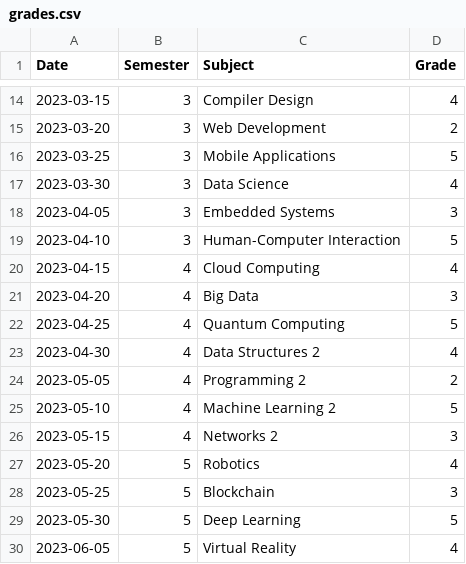
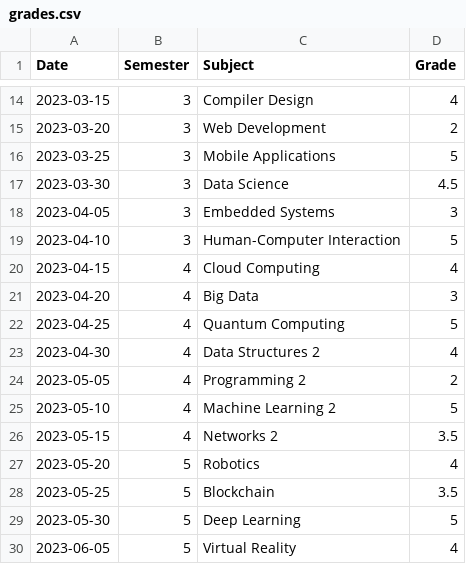
Before and after one commit to Coddexz/ScoreKeeper, a CSV file: data/grades.csv, drawn as a sheet; only a part is shown, gaps mark what is left out.

```diff
--- a/data/grades.csv
+++ b/data/grades.csv
@@ -16,3 +16,3 @@ Date,Semester,Subject,Grade
 2023-03-25,3,Mobile Applications,5
-2023-03-30,3,Data Science,4
+2023-03-30,3,Data Science,4.5
 2023-04-05,3,Embedded Systems,3
@@ -25,5 +25,5 @@ Date,Semester,Subject,Grade
 2023-05-10,4,Machine Learning 2,5
-2023-05-15,4,Networks 2,3
+2023-05-15,4,Networks 2,3.5
 2023-05-20,5,Robotics,4
-2023-05-25,5,Blockchain,3
+2023-05-25,5,Blockchain,3.5
 2023-05-30,5,Deep Learning,5
```
Also changed, not shown: 4 other files.
